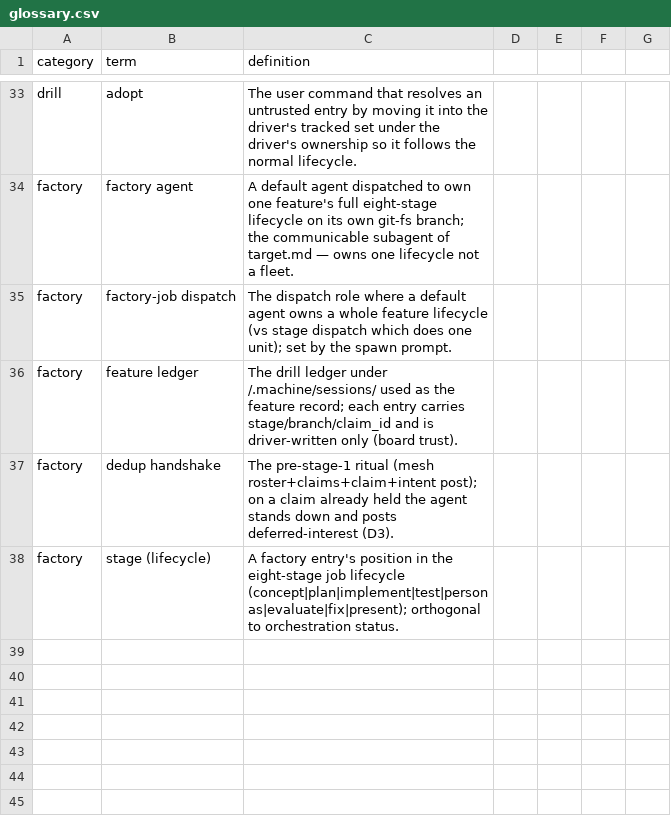
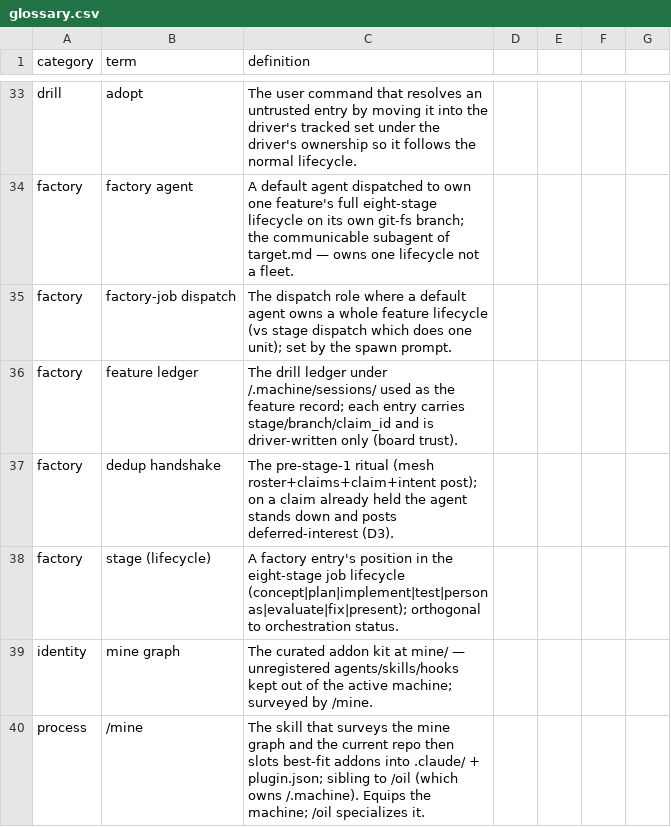
Before and after one commit to yesitsfebreeze/machine, a CSV file: .machine/glossary.csv, drawn as a sheet; only a part is shown, gaps mark what is left out.

```diff
--- a/.machine/glossary.csv
+++ b/.machine/glossary.csv
@@ -38 +38,3 @@ factory,dedup handshake,The pre-stage-1 ritual (mesh roster+claims+claim+intent
 factory,stage (lifecycle),A factory entry's position in the eight-stage job lifecycle (concept|plan|implement|test|personas|evaluate|fix|present); orthogonal to orchestration status.
+identity,mine graph,The curated addon kit at mine/ — unregistered agents/skills/hooks kept out of the active machine; surveyed by /mine.
+process,/mine,The skill that surveys the mine graph and the current repo then slots best-fit addons into .claude/ + plugin.json; sibling to /oil (which owns /.machine). Equips the machine; /oil specializes it.
```
Also changed, not shown: 26 other files.
